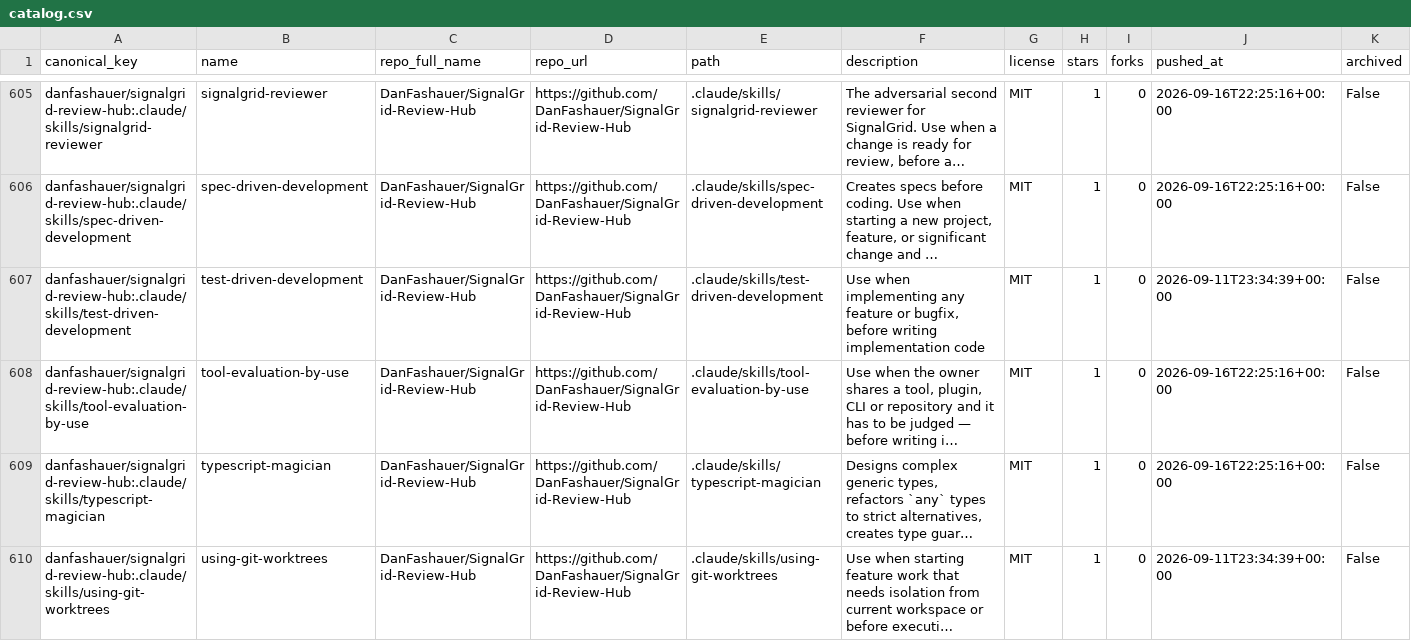
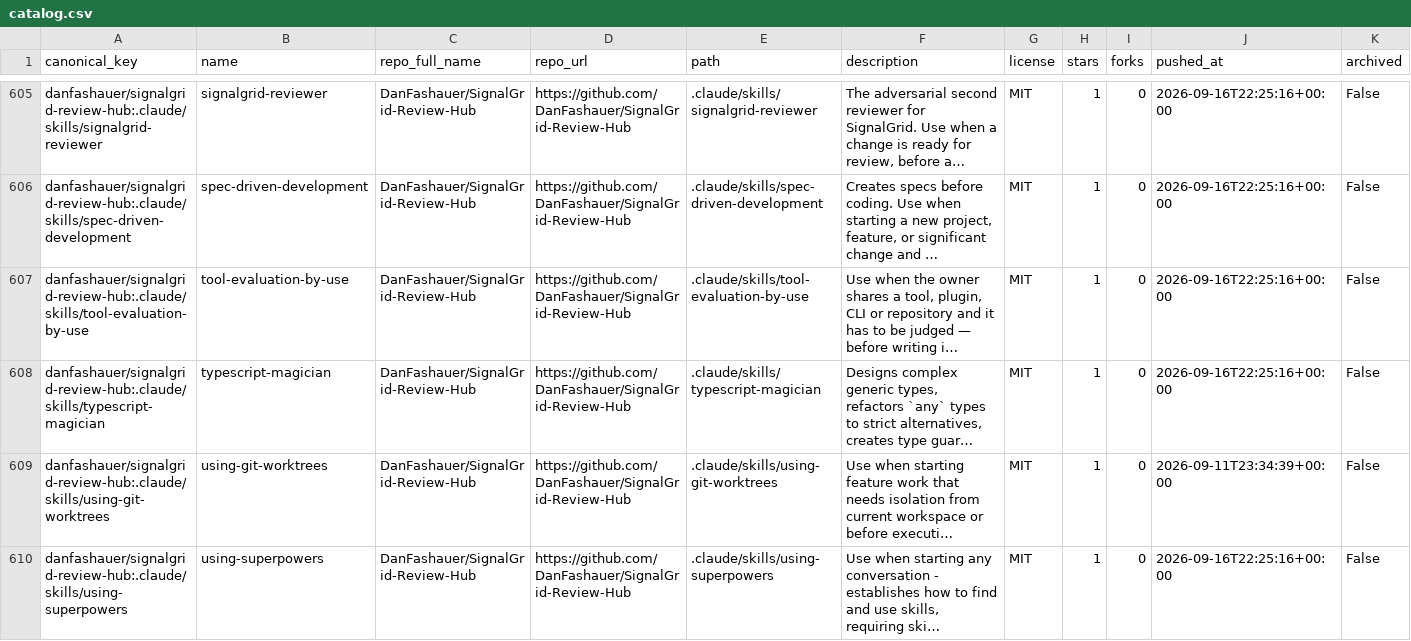
Before and after one commit to imMamdouhaboammar/agent-skill-observatory, a CSV file: data/catalog.csv, drawn as a sheet; only a part is shown, gaps mark what is left out; the shorter side is filled out with more unchanged rows; long unchanged cells end in …; rows hold the shown columns only; the diff names each change by its address in the sheet, - before the commit and + after, or states it on an @@ line.

Commit message:
skill(remove): test-driven-development · DanFashauer/SignalGrid-Review-Hub
Patch-ID: 772b3a42291dd630

Generated-by: agent-skill-observatory

Base-SHA: 5b00c9fa9c545489b77b360782fcf6e629d9dac7

Automation-provenance: reviewed PR publication

```diff
--- a/data/catalog.csv
+++ b/data/catalog.csv
-row 607: danfashauer/signalgrid-review-hub:.claude/skills/test-driven-development | test-driven-development | DanFashauer/SignalGrid-Review-Hub | https://github.com/DanFashauer/SignalGrid-Review-Hub | .claude/skills/test-driven-development | Use when implementing any feature or bugfix, before writing implementation code | MIT | 1 | 0 | 2026-09-11T23:34:39+00:00 | False
```
Also changed, not shown: 16 other files.
